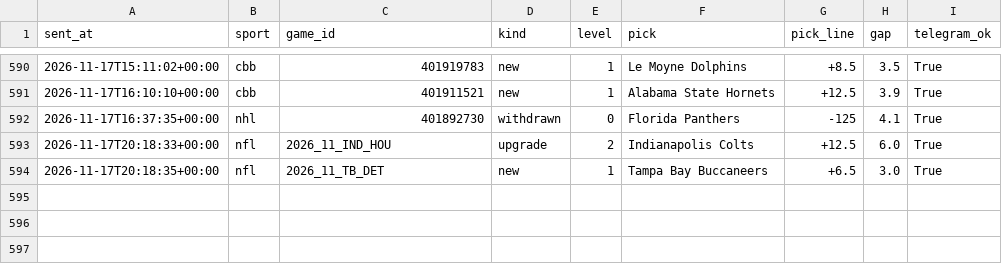
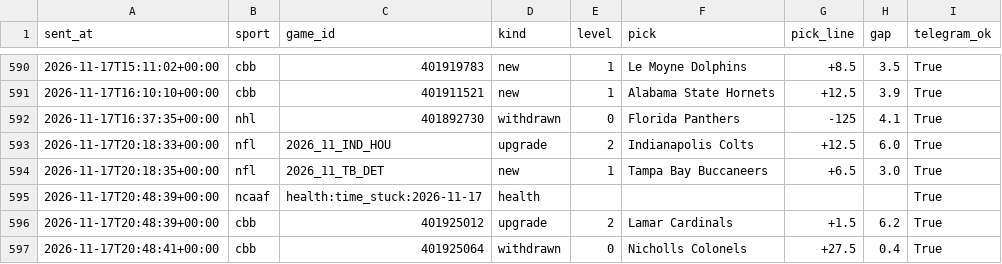
Before and after one commit to Seed808/theesness-data, a CSV file: model/ledger/telegram_alerts.csv, drawn as a sheet; only a part is shown, gaps mark what is left out; the diff names each change by its address in the sheet, - before the commit and + after, or states it on an @@ line.

```diff
--- a/model/ledger/telegram_alerts.csv
+++ b/model/ledger/telegram_alerts.csv
+row 595: 2026-11-17T20:48:39+00:00 | ncaaf | health:time_stuck:2026-11-17 | health |  |  |  |  | True
+row 596: 2026-11-17T20:48:39+00:00 | cbb | 401925012 | upgrade | 2 | Lamar Cardinals | +1.5 | 6.2 | True
+row 597: 2026-11-17T20:48:41+00:00 | cbb | 401925064 | withdrawn | 0 | Nicholls Colonels | +27.5 | 0.4 | True
```
Also changed, not shown: model/ledger/cbb_locks.csv, model/ledger/cbb_locks_voids.csv, 28 other files.
